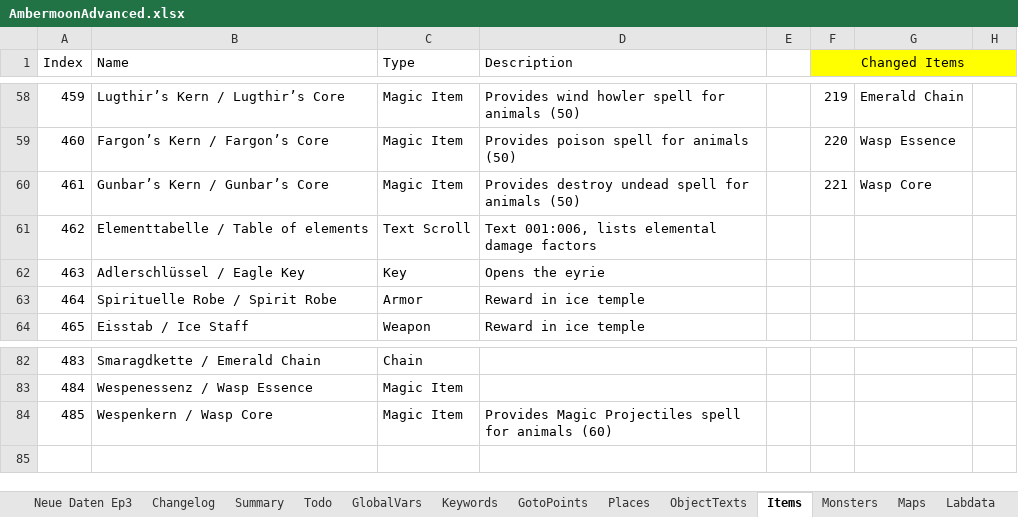
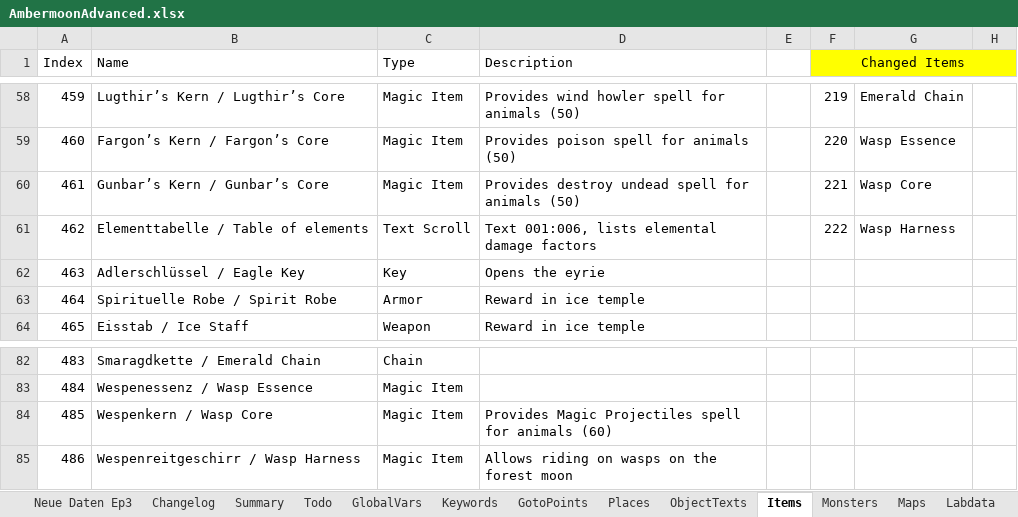
Before and after one commit to Pyrdacor/Ambermoon-Advanced, an Excel workbook: AmbermoonAdvanced.xlsx, sheet Items, drawn as a sheet; only a part is shown, gaps mark what is left out; values as stored, in another font and other column widths than the file's, no borders; the diff names each change by its address in the sheet, - before the commit and + after, or states it on an @@ line.

Commit message:
Added wasp harness and wasp cave entrance

```diff
--- a/AmbermoonAdvanced.xlsx (sheet Items)
+++ b/AmbermoonAdvanced.xlsx (sheet Items)
-F61 (Changed Items): (empty)
+F61 (Changed Items): 222
-G61: (empty)
+G61: Wasp Harness
+row 85: 486 | Wespenreitgeschirr / Wasp Harness | Magic Item | Allows riding on wasps on the forest moon
```
Also changed, not shown: sheet Todo, 9 other files.
